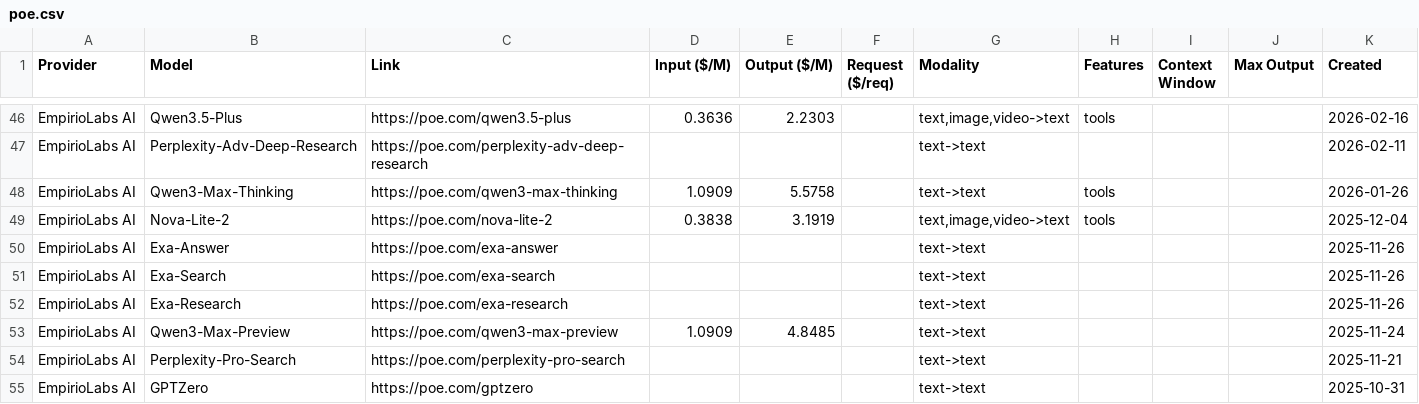
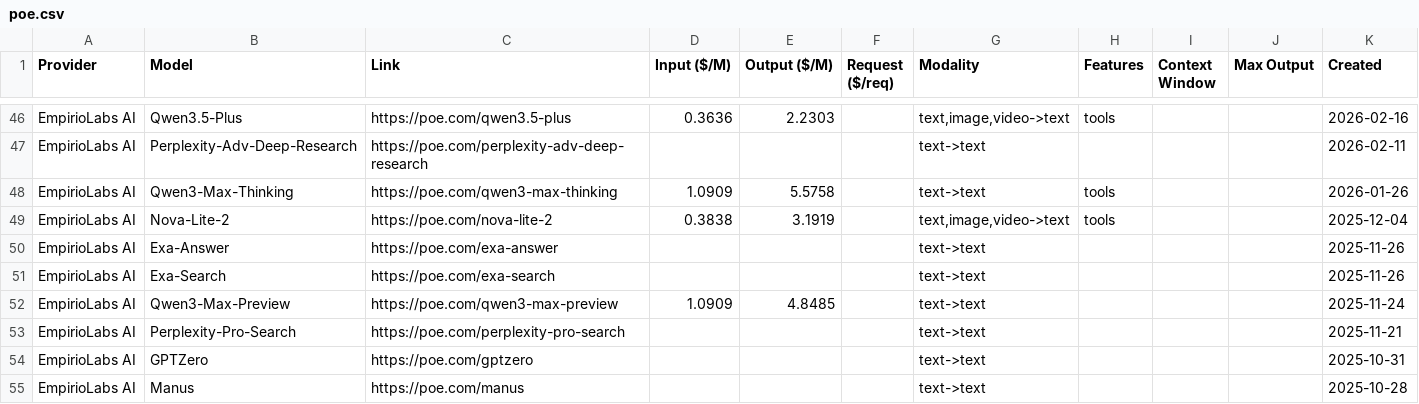
Before and after one commit to hezhizhen/tables-in-markdown, a CSV file: data/poe.csv, drawn as a sheet; only a part is shown, gaps mark what is left out; the shorter side is filled out with more unchanged rows.

```diff
--- a/data/poe.csv
+++ b/data/poe.csv
@@ -51,3 +51,2 @@ EmpirioLabs AI,Exa-Answer,https://poe.com/exa-answer,,,,text->text,,,,2025-11-26
 EmpirioLabs AI,Exa-Search,https://poe.com/exa-search,,,,text->text,,,,2025-11-26
-EmpirioLabs AI,Exa-Research,https://poe.com/exa-research,,,,text->text,,,,2025-11-26
 EmpirioLabs AI,Qwen3-Max-Preview,https://poe.com/qwen3-max-preview,1.0909,4.8485,,text->text,,,,2025-11-24
```
